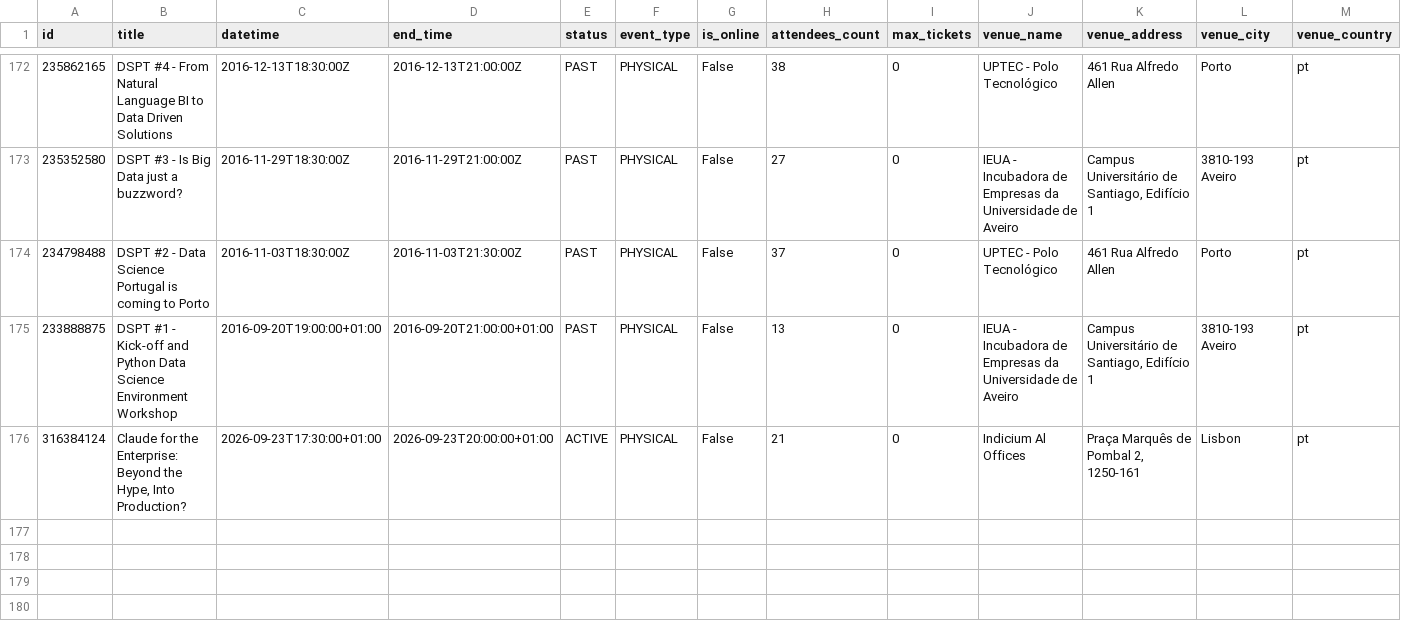
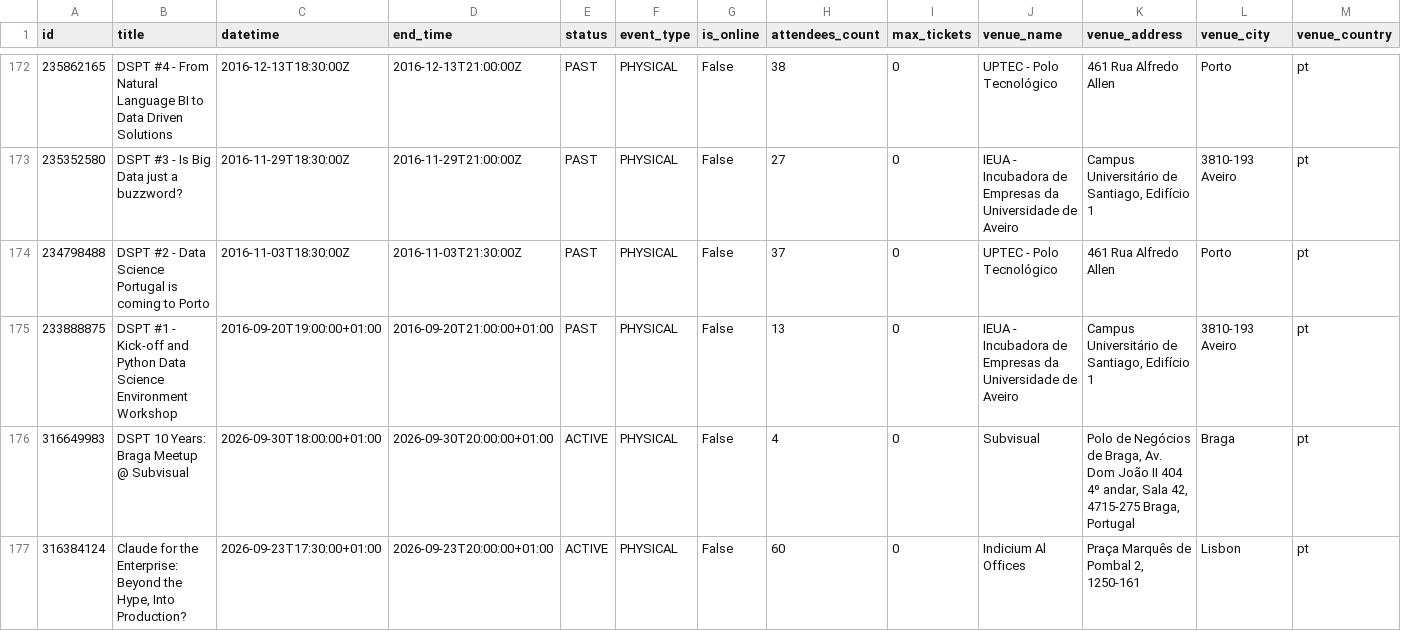
Before and after one commit to DataSciencePortugal/meetup-data-public, a CSV file: all_events.csv, drawn as a sheet; only a part is shown, gaps mark what is left out; addresses are those after the commit; rows hold the shown columns only; the diff names each change by its address in the sheet, - before the commit and + after, or states it on an @@ line.

```diff
--- a/all_events.csv
+++ b/all_events.csv
+row 176: 316649983 | DSPT 10 Years: Braga Meetup @ Subvisual | 2026-09-30T18:00:00+01:00 | 2026-09-30T20:00:00+01:00 | ACTIVE | PHYSICAL | False | 4 | 0 | Subvisual | Polo de Negócios de Braga, Av. Dom João II 404 4º andar, Sala 42, 4715-275 Braga, Portugal | Braga | pt
-H177 (attendees_count): 21
+H177 (attendees_count): 60
```
Also changed, not shown: 1 other file.
